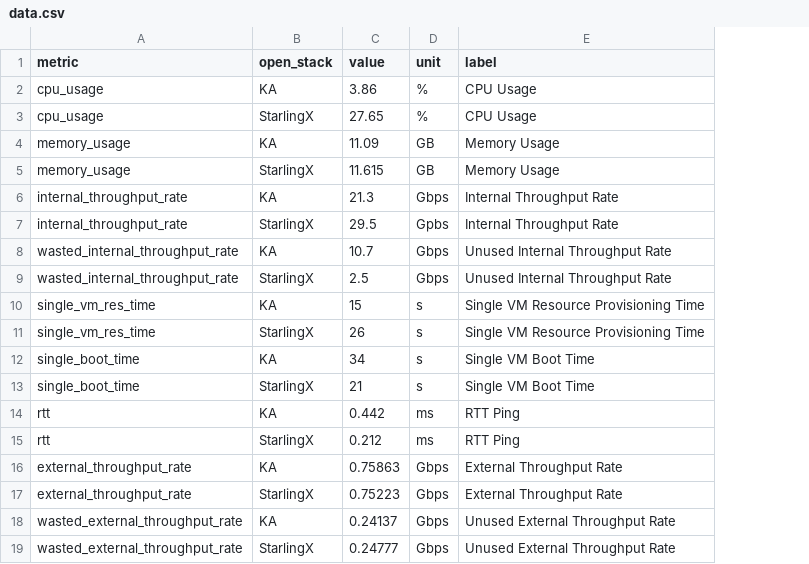
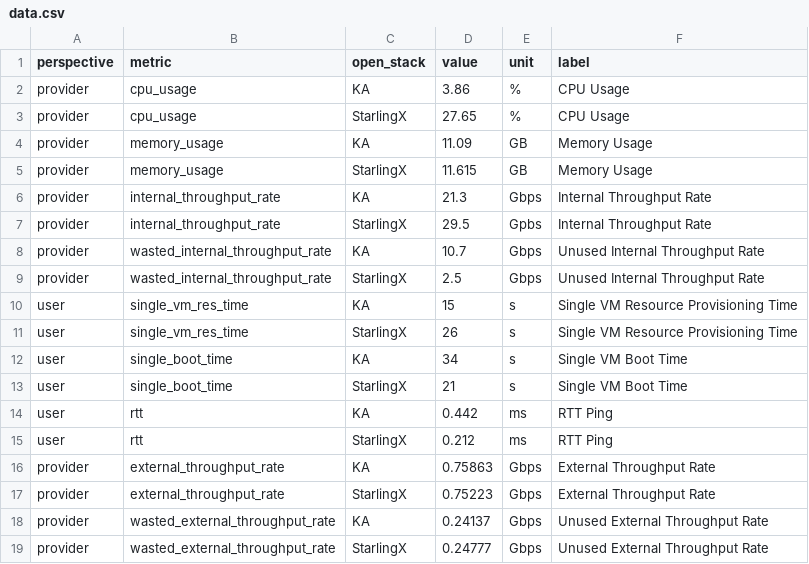
Before and after one commit to Adnei/multiple_metrics_plot, a CSV file: data.csv, drawn as a sheet; the diff names each change by its address in the sheet, - before the commit and + after, or states it on an @@ line.

```diff
--- a/data.csv
+++ b/data.csv
+column A (perspective), rows 2-19: provider | provider | provider | provider | provider | provider | provider | provider | user | user | user | user | user | user | provider | provider | provider | provider
```
Also changed, not shown: 1 other file.
